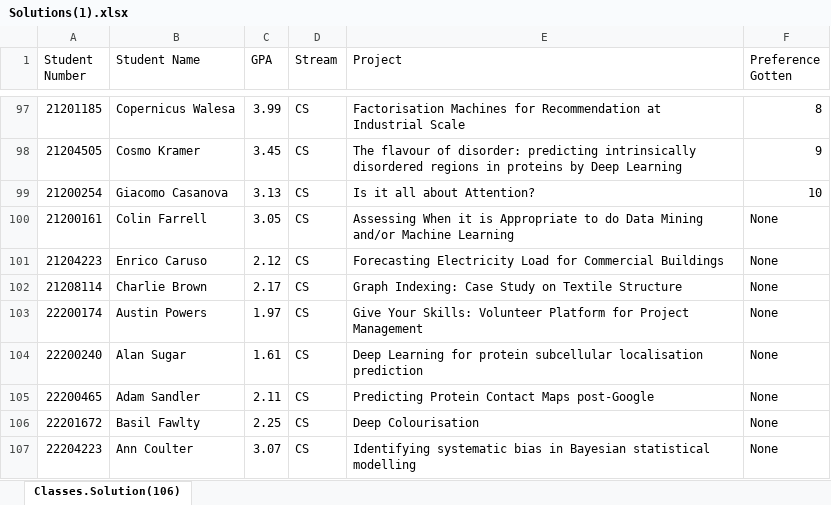
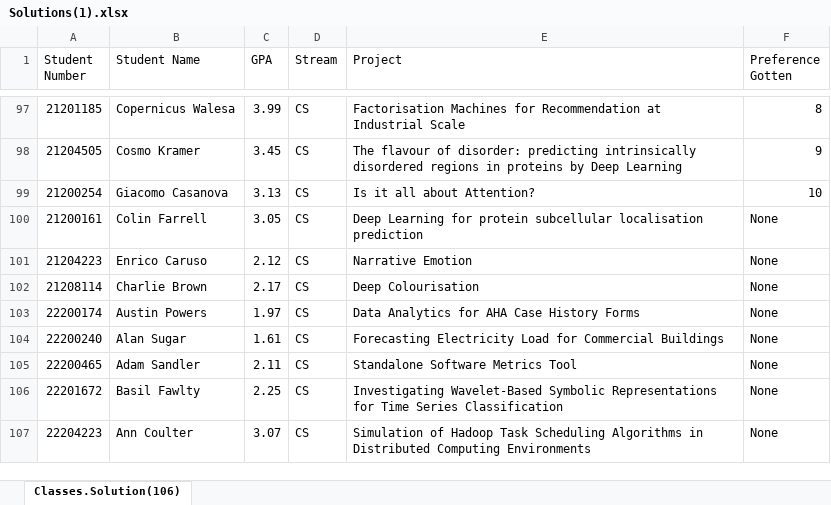
Before and after one commit to PhantomSean/Rona-Season, an Excel workbook: Solutions(1).xlsx, sheet Classes.Solution(106), drawn as a sheet; only a part is shown, gaps mark what is left out; values as stored, in another font and other column widths than the file's, no borders; the diff names each change by its address in the sheet, - before the commit and + after, or states it on an @@ line.

```diff
--- a/Solutions(1).xlsx (sheet Classes.Solution(106))
+++ b/Solutions(1).xlsx (sheet Classes.Solution(106))
-E100 (Project): Assessing When it is Appropriate to do Data Mining and/or Machine Learning
+E100 (Project): Deep Learning for protein subcellular localisation prediction
-E101 (Project): Forecasting Electricity Load for Commercial Buildings
+E101 (Project): Narrative Emotion
-E102 (Project): Graph Indexing: Case Study on Textile Structure
+E102 (Project): Deep Colourisation
-E103 (Project): Give Your Skills: Volunteer Platform for Project Management
+E103 (Project): Data Analytics for AHA Case History Forms
-E104 (Project): Deep Learning for protein subcellular localisation prediction
+E104 (Project): Forecasting Electricity Load for Commercial Buildings
-E105 (Project): Predicting Protein Contact Maps post-Google
+E105 (Project): Standalone Software Metrics Tool
-E106 (Project): Deep Colourisation
+E106 (Project): Investigating Wavelet-Based Symbolic Representations for Time Series Classification
-E107 (Project): Identifying systematic bias in Bayesian statistical modelling
+E107 (Project): Simulation of Hadoop Task Scheduling Algorithms in Distributed Computing Environments
```
Also changed, not shown: 2 other files.
